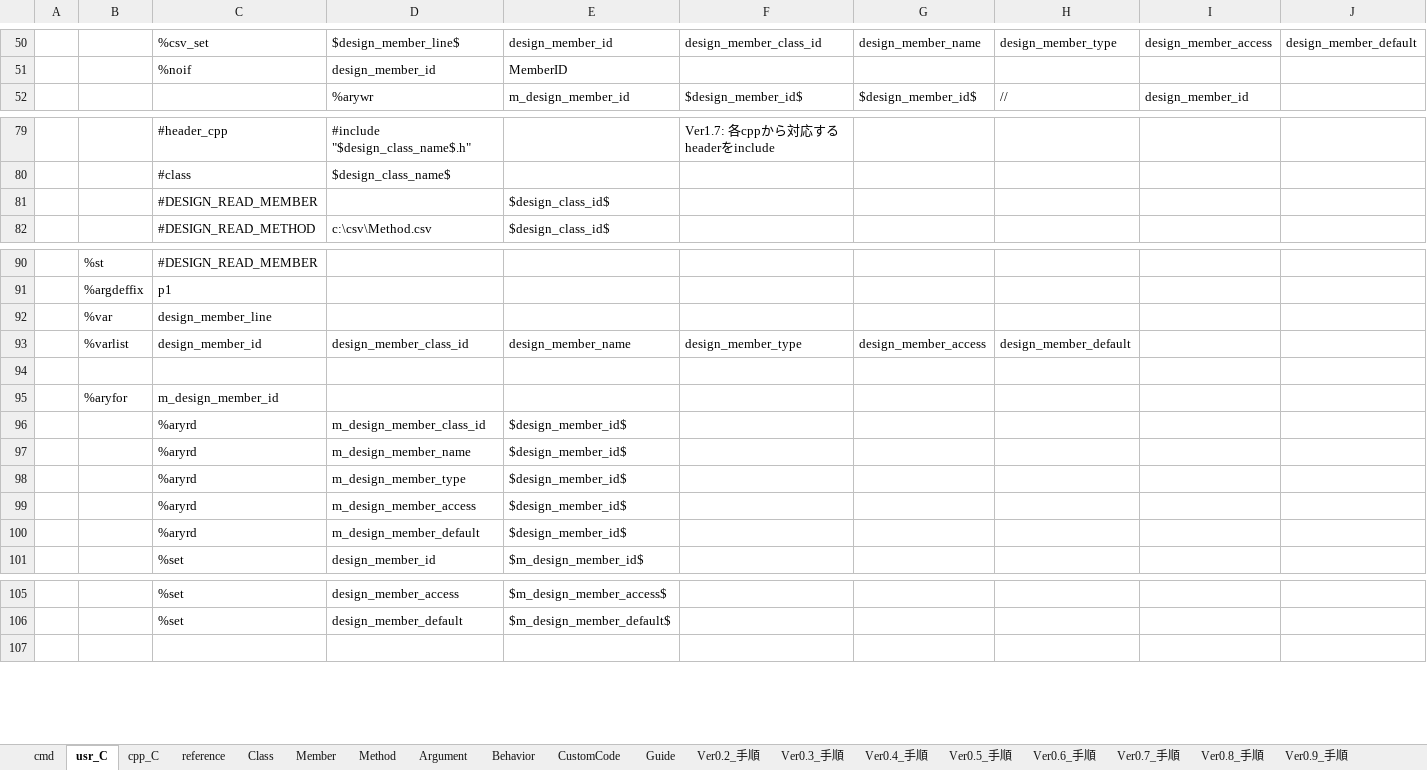
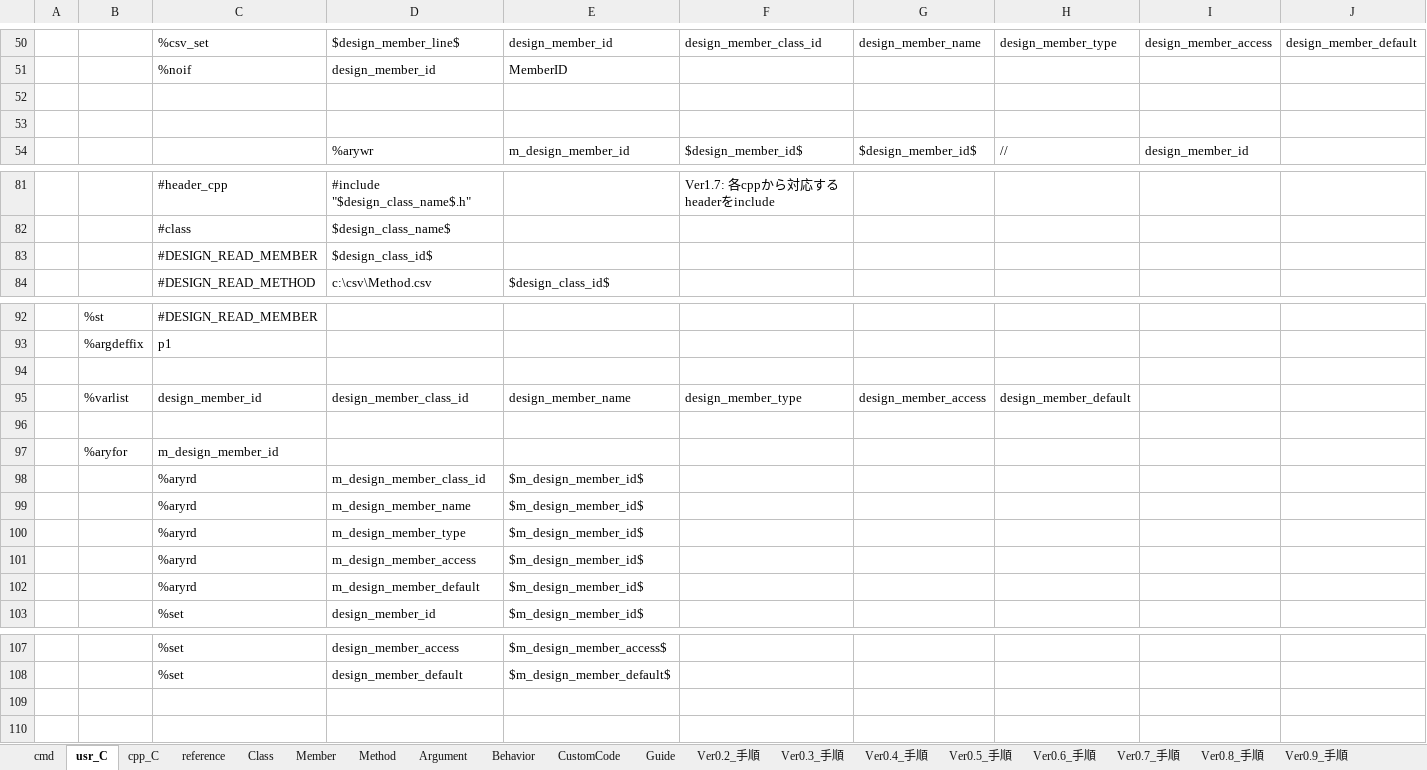
Before and after one commit to sky-seeker99/csvpp, an Excel workbook: ChatGPT/csvpp-c++/CSVPP_CPP_Design_Ver2.0_3Classes_array.xlsx, sheet usr_C, drawn as a sheet; only a part is shown, gaps mark what is left out; values as stored, in another font and other column widths than the file's, no borders; removed rows and columns are numbered as before the commit, all else as after; rows hold the shown columns only; the diff names each change by its address in the sheet, - before the commit and + after, or states it on an @@ line.

Commit message:
AI関係

```diff
--- a/ChatGPT/csvpp-c++/CSVPP_CPP_Design_Ver2.0_3Classes_array.xlsx (sheet usr_C)
+++ b/ChatGPT/csvpp-c++/CSVPP_CPP_Design_Ver2.0_3Classes_array.xlsx (sheet usr_C)
+row 52: (empty)
+row 53: (empty)
-row 81:  |  | #DESIGN_READ_MEMBER |  | $design_class_id$
+row 83:  |  | #DESIGN_READ_MEMBER | $design_class_id$
-row 94:  | %var | design_member_line
+row 94: (empty)
-E98:E102: $design_member_id$
+E98:E102: $m_design_member_id$
+row 109: (empty)
```
Also changed, not shown: formulas that keep their value.
